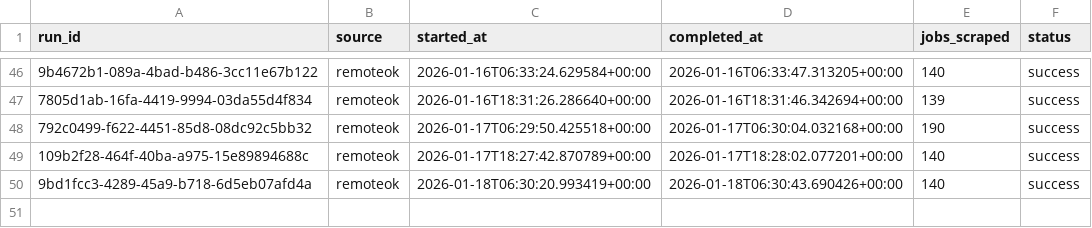
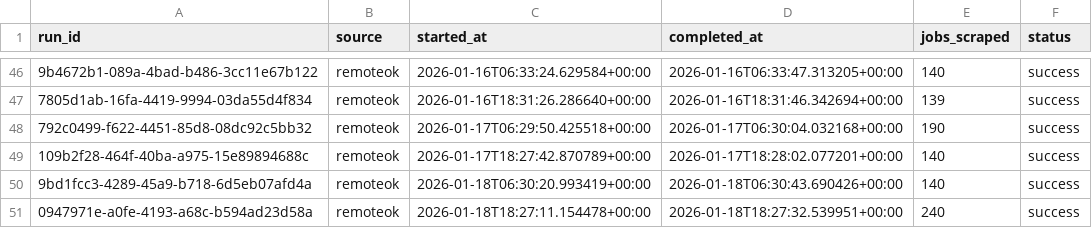
Before and after one commit to tanprabhu/job-market-pulse, a CSV file: data/meta/scrape_runs.csv, drawn as a sheet; only a part is shown, gaps mark what is left out; the diff names each change by its address in the sheet, - before the commit and + after, or states it on an @@ line.

```diff
--- a/data/meta/scrape_runs.csv
+++ b/data/meta/scrape_runs.csv
+row 51: 0947971e-a0fe-4193-a68c-b594ad23d58a | remoteok | 2026-01-18T18:27:11.154478+00:00 | 2026-01-18T18:27:32.539951+00:00 | 240 | success
```
Also changed, not shown: data/processed/data_clean.csv, data/processed/run_job_info.csv, 1 other file.
